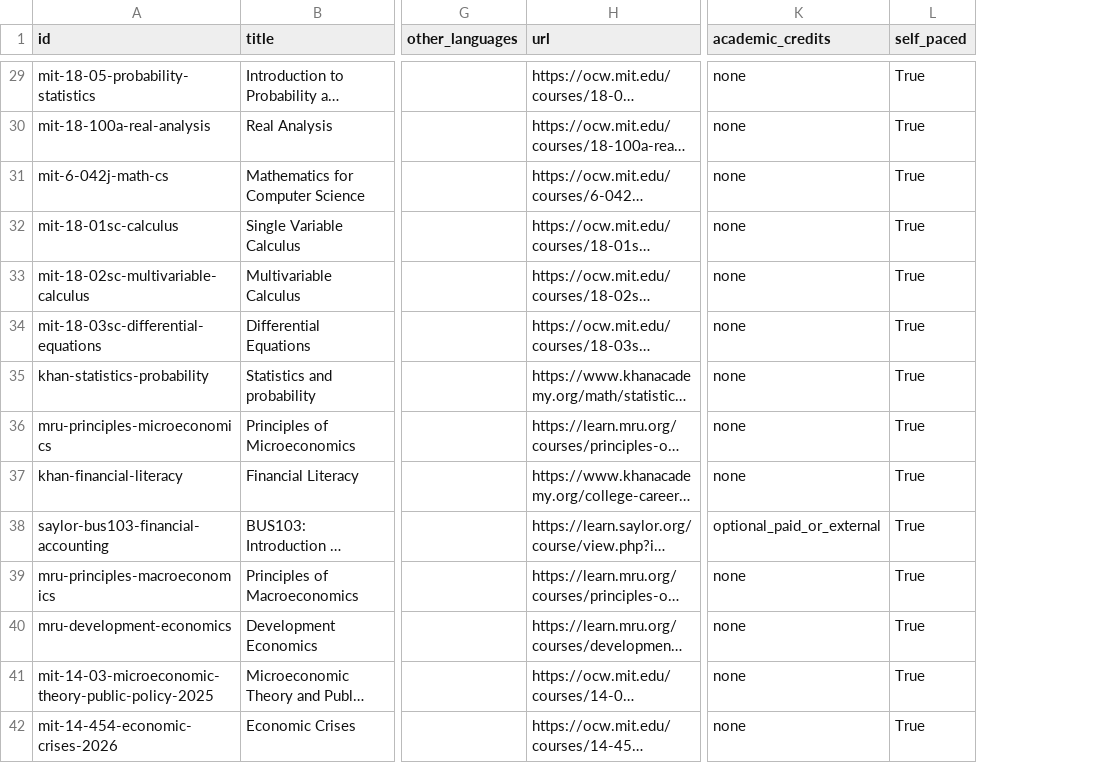
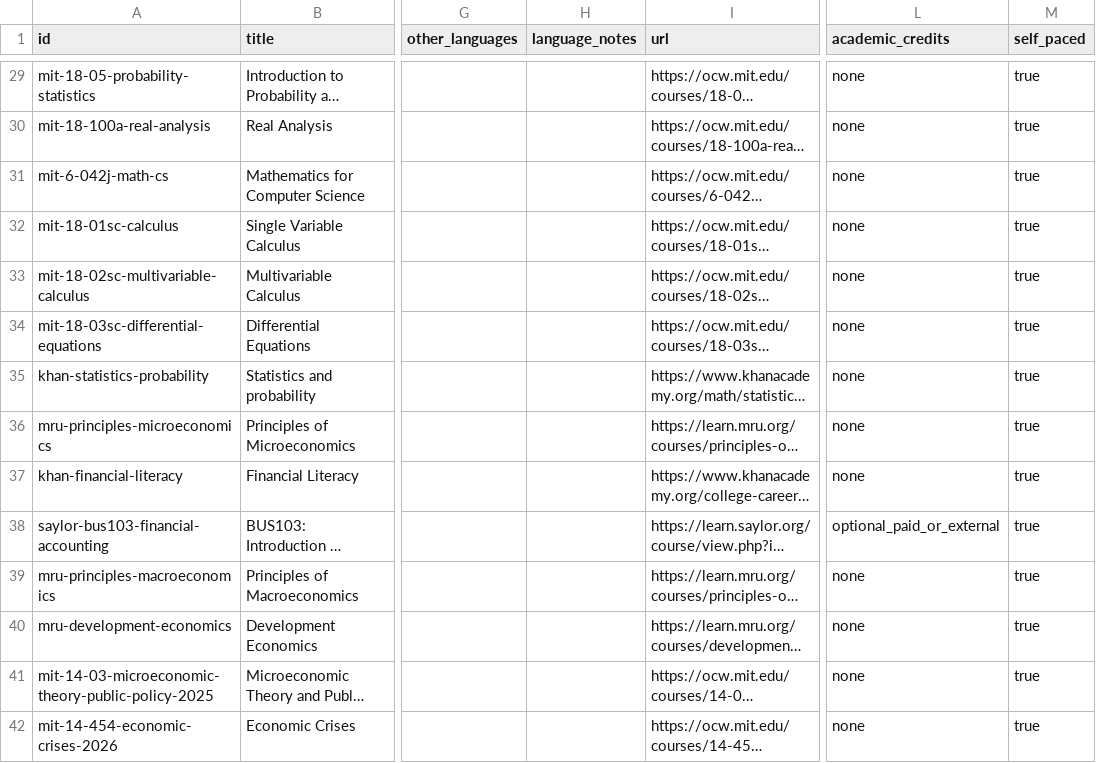
Before and after one commit to Blackspirits/open-learning-index, a CSV file: data/courses.csv, drawn as a sheet; only a part is shown, gaps mark what is left out; long unchanged cells end in …; addresses are those after the commit; the diff covers the shown part only; the diff names each change by its address in the sheet, - before the commit and + after, or states it on an @@ line.

Commit message:
Regenerate CSV with language provenance

```diff
--- a/data/courses.csv
+++ b/data/courses.csv
+column H (language_notes), empty
-M29:M42 (self_paced): True
+M29:M42 (self_paced): true
```
Also changed, not shown: 128 edited cells elsewhere in this file.
